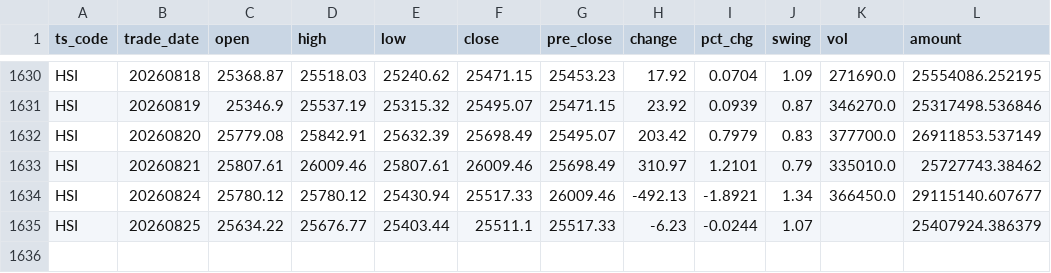
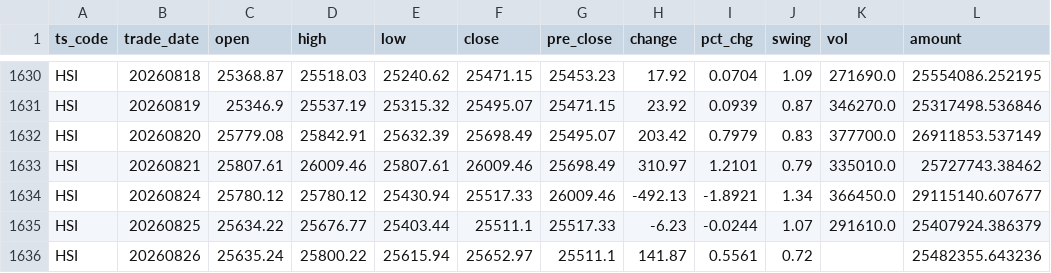
Before and after one commit to njedu2023-prog/JD-data, a CSV file: data_raw/HSI/hsi_raw.csv, drawn as a sheet; only a part is shown, gaps mark what is left out.

```diff
--- a/data_raw/HSI/hsi_raw.csv
+++ b/data_raw/HSI/hsi_raw.csv
@@ -1634,2 +1634,3 @@ HSI,20260821,25807.61,26009.46,25807.61,26009.46,25698.49,310.97,1.2101,0.79,335
 HSI,20260824,25780.12,25780.12,25430.94,25517.33,26009.46,-492.13,-1.8921,1.34,366450.0,29115140.607677
-HSI,20260825,25634.22,25676.77,25403.44,25511.1,25517.33,-6.23,-0.0244,1.07,,25407924.386379
+HSI,20260825,25634.22,25676.77,25403.44,25511.1,25517.33,-6.23,-0.0244,1.07,291610.0,25407924.386379
+HSI,20260826,25635.24,25800.22,25615.94,25652.97,25511.1,141.87,0.5561,0.72,,25482355.643236
```
Also changed, not shown: data_clean/HSI/hsi_clean.csv, refresh_log/refresh_log.csv.
